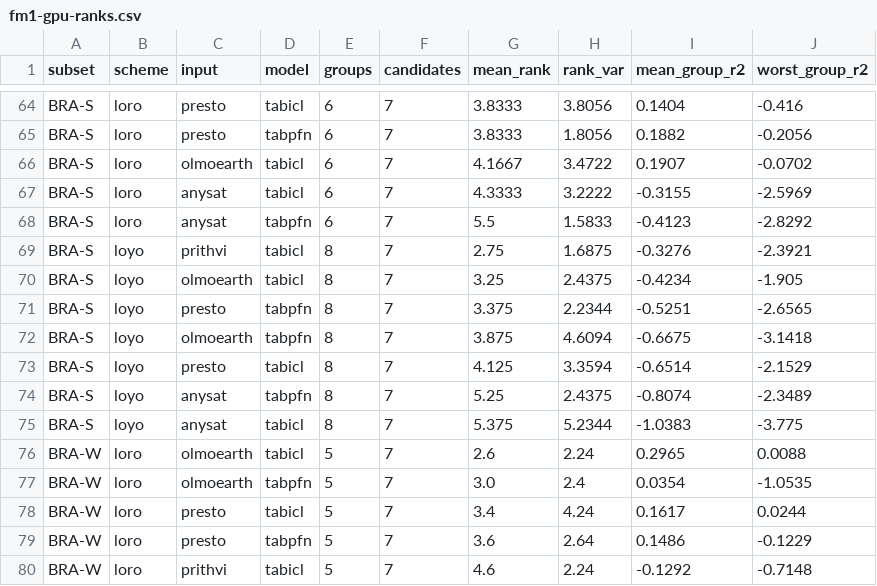
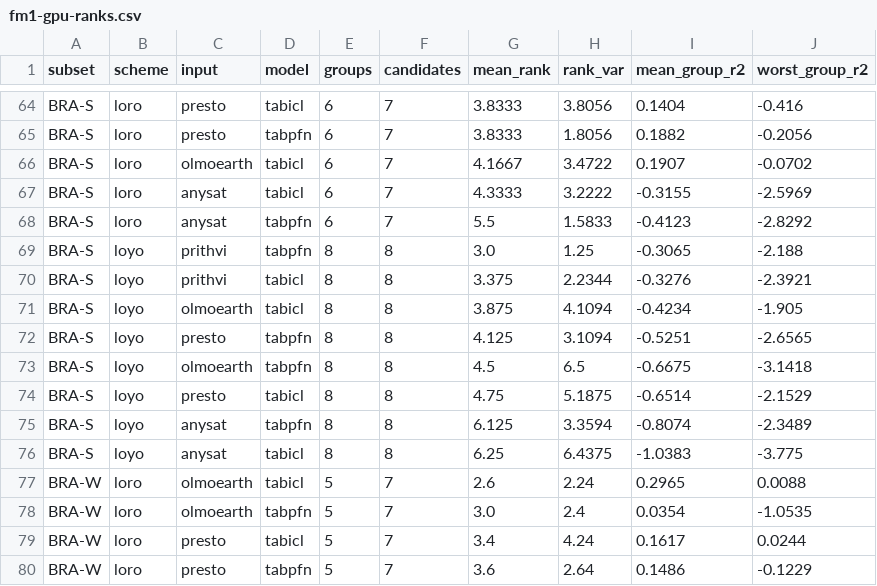
Before and after one commit to harryfyjiswalker/agribench, a CSV file: results/yieldsat/diagnostics/fm1-gpu-ranks.csv, drawn as a sheet; only a part is shown, gaps mark what is left out; the shorter side is filled out with more unchanged rows.

```diff
--- a/results/yieldsat/diagnostics/fm1-gpu-ranks.csv
+++ b/results/yieldsat/diagnostics/fm1-gpu-ranks.csv
@@ -68,9 +68,10 @@ BRA-S,loro,anysat,tabicl,6,7,4.3333,3.2222,-0.3155,-2.5969
 BRA-S,loro,anysat,tabpfn,6,7,5.5,1.5833,-0.4123,-2.8292
-BRA-S,loyo,prithvi,tabicl,8,7,2.75,1.6875,-0.3276,-2.3921
-BRA-S,loyo,olmoearth,tabicl,8,7,3.25,2.4375,-0.4234,-1.905
-BRA-S,loyo,presto,tabpfn,8,7,3.375,2.2344,-0.5251,-2.6565
-BRA-S,loyo,olmoearth,tabpfn,8,7,3.875,4.6094,-0.6675,-3.1418
-BRA-S,loyo,presto,tabicl,8,7,4.125,3.3594,-0.6514,-2.1529
-BRA-S,loyo,anysat,tabpfn,8,7,5.25,2.4375,-0.8074,-2.3489
-BRA-S,loyo,anysat,tabicl,8,7,5.375,5.2344,-1.0383,-3.775
+BRA-S,loyo,prithvi,tabpfn,8,8,3.0,1.25,-0.3065,-2.188
+BRA-S,loyo,prithvi,tabicl,8,8,3.375,2.2344,-0.3276,-2.3921
+BRA-S,loyo,olmoearth,tabicl,8,8,3.875,4.1094,-0.4234,-1.905
+BRA-S,loyo,presto,tabpfn,8,8,4.125,3.1094,-0.5251,-2.6565
+BRA-S,loyo,olmoearth,tabpfn,8,8,4.5,6.5,-0.6675,-3.1418
+BRA-S,loyo,presto,tabicl,8,8,4.75,5.1875,-0.6514,-2.1529
+BRA-S,loyo,anysat,tabpfn,8,8,6.125,3.3594,-0.8074,-2.3489
+BRA-S,loyo,anysat,tabicl,8,8,6.25,6.4375,-1.0383,-3.775
 BRA-W,loro,olmoearth,tabicl,5,7,2.6,2.24,0.2965,0.0088
```
Also changed, not shown: results/yieldsat/diagnostics/fm1-gpu-ci.csv, results/yieldsat/diagnostics/fm1-gpu-decomp.csv, 12 other files.
